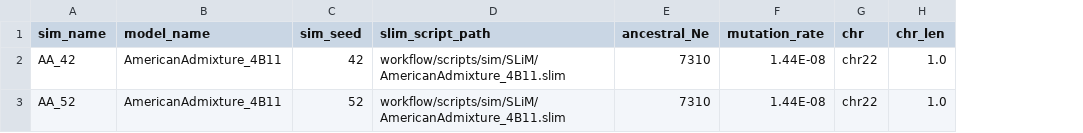
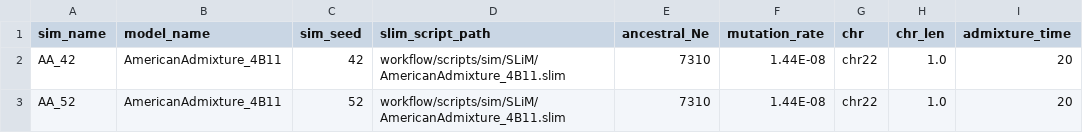
Before and after one commit to rwaples/lai-sim, a TSV file: config/simulations.tsv, drawn as a sheet; the diff names each change by its address in the sheet, - before the commit and + after, or states it on an @@ line.

```diff
--- a/config/simulations.tsv
+++ b/config/simulations.tsv
+column I (admixture_time), rows 2-3: 20 | 20
```
Also changed, not shown: 18 other files.
